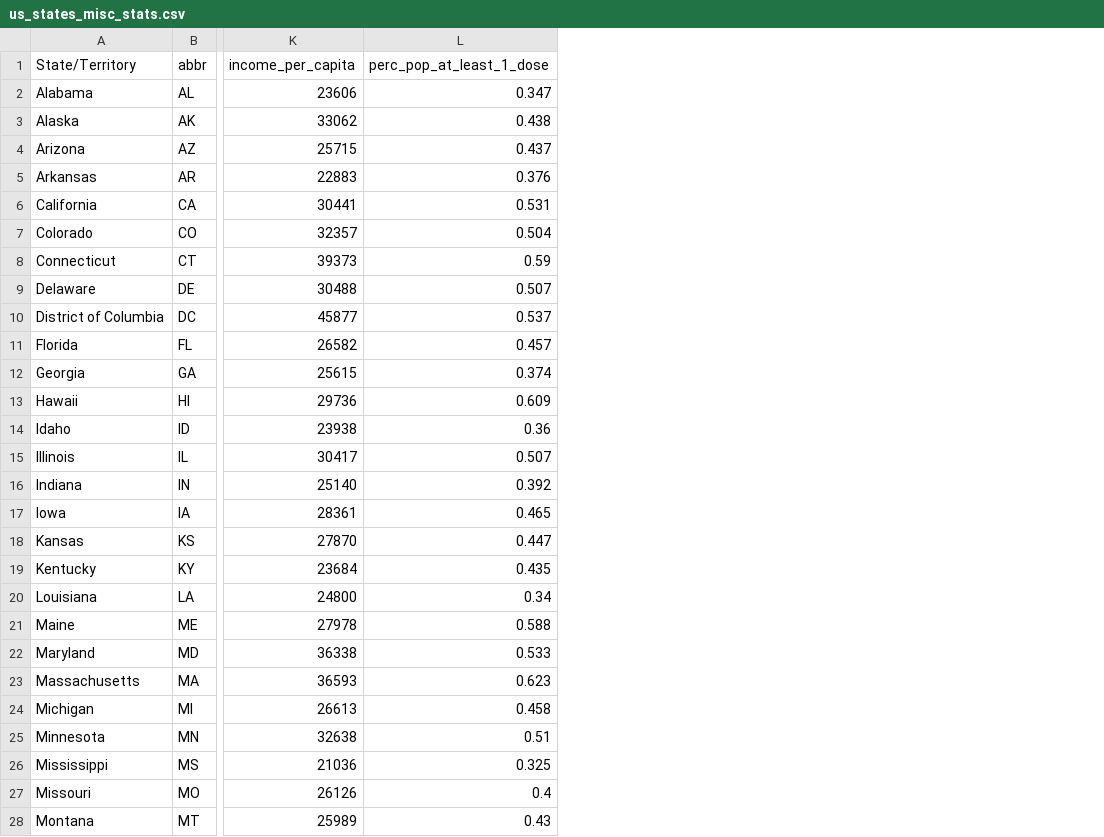
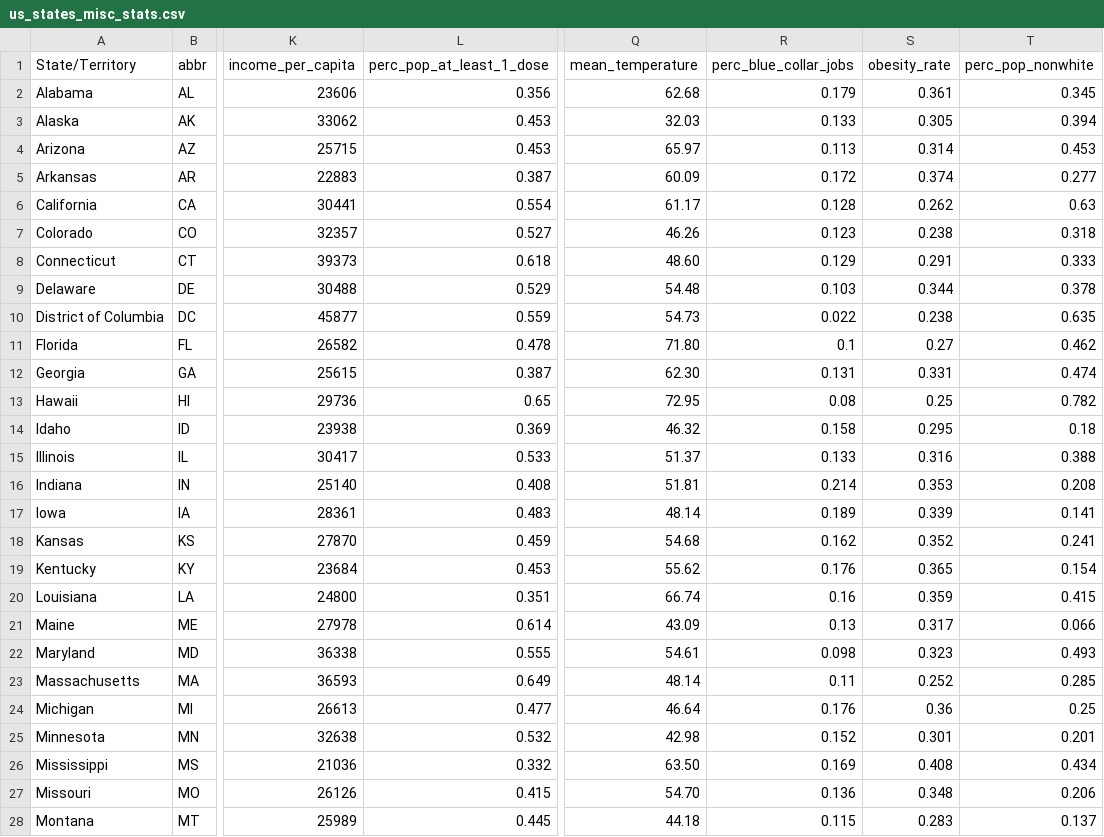
Before and after one commit to youyanggu/covid19-datasets, a CSV file: us_states_misc_stats.csv, drawn as a sheet; only a part is shown, gaps mark what is left out; the diff covers the shown part only; the diff names each change by its address in the sheet, - before the commit and + after, or states it on an @@ line.

Commit message:
Add additional features: mean_temperature, perc_blue_collar_jobs, obesity_rate, perc_pop_nonwhite

```diff
--- a/us_states_misc_stats.csv
+++ b/us_states_misc_stats.csv
+column Q (mean_temperature), rows 2-28: 62.68 | 32.03 | 65.97 | 60.09 | 61.17 | 46.26 | 48.60 | 54.48 | 54.73 | 71.80 | 62.30 | 72.95 | 46.32 | 51.37 | 51.81 | 48.14 | 54.68 | 55.62 | 66.74 | 43.09 | 54.61 | 48.14 | 46.64 | 42.98 | 63.50 | 54.70 | 44.18
+column R (perc_blue_collar_jobs), rows 2-28: 0.179 | 0.133 | 0.113 | 0.172 | 0.128 | 0.123 | 0.129 | 0.103 | 0.022 | 0.1 | 0.131 | 0.08 | 0.158 | 0.133 | 0.214 | 0.189 | 0.162 | 0.176 | 0.16 | 0.13 | 0.098 | 0.11 | 0.176 | 0.152 | 0.169 | 0.136 | 0.115
+column S (obesity_rate), rows 2-28: 0.361 | 0.305 | 0.314 | 0.374 | 0.262 | 0.238 | 0.291 | 0.344 | 0.238 | 0.27 | 0.331 | 0.25 | 0.295 | 0.316 | 0.353 | 0.339 | 0.352 | 0.365 | 0.359 | 0.317 | 0.323 | 0.252 | 0.36 | 0.301 | 0.408 | 0.348 | 0.283
+column T (perc_pop_nonwhite), rows 2-28: 0.345 | 0.394 | 0.453 | 0.277 | 0.63 | 0.318 | 0.333 | 0.378 | 0.635 | 0.462 | 0.474 | 0.782 | 0.18 | 0.388 | 0.208 | 0.141 | 0.241 | 0.154 | 0.415 | 0.066 | 0.493 | 0.285 | 0.25 | 0.201 | 0.434 | 0.206 | 0.137
-L2 (perc_pop_at_least_1_dose): 0.347
+L2 (perc_pop_at_least_1_dose): 0.356
-L3 (perc_pop_at_least_1_dose): 0.438
+L3 (perc_pop_at_least_1_dose): 0.453
-L4 (perc_pop_at_least_1_dose): 0.437
+L4 (perc_pop_at_least_1_dose): 0.453
-L5 (perc_pop_at_least_1_dose): 0.376
+L5 (perc_pop_at_least_1_dose): 0.387
-L6 (perc_pop_at_least_1_dose): 0.531
+L6 (perc_pop_at_least_1_dose): 0.554
-L7 (perc_pop_at_least_1_dose): 0.504
+L7 (perc_pop_at_least_1_dose): 0.527
-L8 (perc_pop_at_least_1_dose): 0.59
+L8 (perc_pop_at_least_1_dose): 0.618
-L9 (perc_pop_at_least_1_dose): 0.507
+L9 (perc_pop_at_least_1_dose): 0.529
-L10 (perc_pop_at_least_1_dose): 0.537
+L10 (perc_pop_at_least_1_dose): 0.559
-L11 (perc_pop_at_least_1_dose): 0.457
+L11 (perc_pop_at_least_1_dose): 0.478
-L12 (perc_pop_at_least_1_dose): 0.374
+L12 (perc_pop_at_least_1_dose): 0.387
-L13 (perc_pop_at_least_1_dose): 0.609
+L13 (perc_pop_at_least_1_dose): 0.65
-L14 (perc_pop_at_least_1_dose): 0.36
+L14 (perc_pop_at_least_1_dose): 0.369
-L15 (perc_pop_at_least_1_dose): 0.507
+L15 (perc_pop_at_least_1_dose): 0.533
-L16 (perc_pop_at_least_1_dose): 0.392
+L16 (perc_pop_at_least_1_dose): 0.408
-L17 (perc_pop_at_least_1_dose): 0.465
+L17 (perc_pop_at_least_1_dose): 0.483
-L18 (perc_pop_at_least_1_dose): 0.447
+L18 (perc_pop_at_least_1_dose): 0.459
-L19 (perc_pop_at_least_1_dose): 0.435
+L19 (perc_pop_at_least_1_dose): 0.453
-L20 (perc_pop_at_least_1_dose): 0.34
+L20 (perc_pop_at_least_1_dose): 0.351
-L21 (perc_pop_at_least_1_dose): 0.588
+L21 (perc_pop_at_least_1_dose): 0.614
-L22 (perc_pop_at_least_1_dose): 0.533
+L22 (perc_pop_at_least_1_dose): 0.555
-L23 (perc_pop_at_least_1_dose): 0.623
+L23 (perc_pop_at_least_1_dose): 0.649
-L24 (perc_pop_at_least_1_dose): 0.458
+L24 (perc_pop_at_least_1_dose): 0.477
-L25 (perc_pop_at_least_1_dose): 0.51
+L25 (perc_pop_at_least_1_dose): 0.532
-L26 (perc_pop_at_least_1_dose): 0.325
+L26 (perc_pop_at_least_1_dose): 0.332
-L27 (perc_pop_at_least_1_dose): 0.4
+L27 (perc_pop_at_least_1_dose): 0.415
-L28 (perc_pop_at_least_1_dose): 0.43
+L28 (perc_pop_at_least_1_dose): 0.445
```
Also changed, not shown: 24 edited cells elsewhere in this file.
